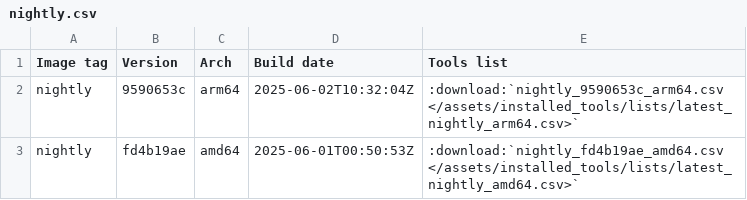
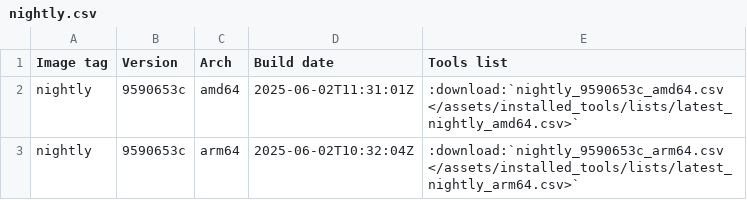
Before and after one commit to ThePorgs/Exegol-docs, a CSV file: source/assets/installed_tools/nightly.csv, drawn as a sheet.

```diff
--- a/source/assets/installed_tools/nightly.csv
+++ b/source/assets/installed_tools/nightly.csv
@@ -1,3 +1,3 @@
 Image tag,Version,Arch,Build date,Tools list
+nightly,9590653c,amd64,2025-06-02T11:31:01Z,:download:`nightly_9590653c_amd64.csv       </assets/installed_tools/lists/latest_nightly_amd64.csv>`
 nightly,9590653c,arm64,2025-06-02T10:32:04Z,:download:`nightly_9590653c_arm64.csv       </assets/installed_tools/lists/latest_nightly_arm64.csv>`
-nightly,fd4b19ae,amd64,2025-06-01T00:50:53Z,:download:`nightly_fd4b19ae_amd64.csv       </assets/installed_tools/lists/latest_nightly_amd64.csv>`
```
